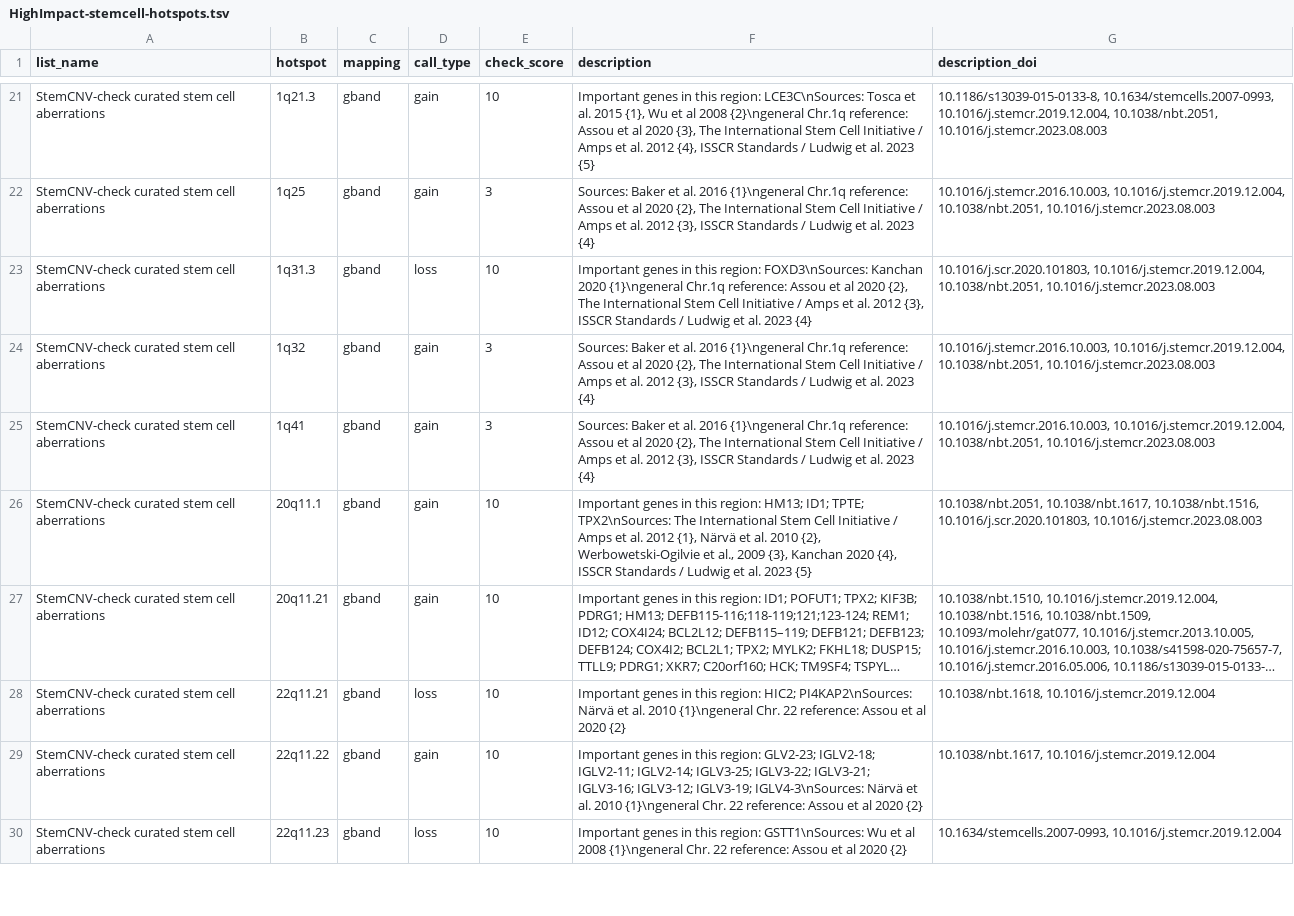
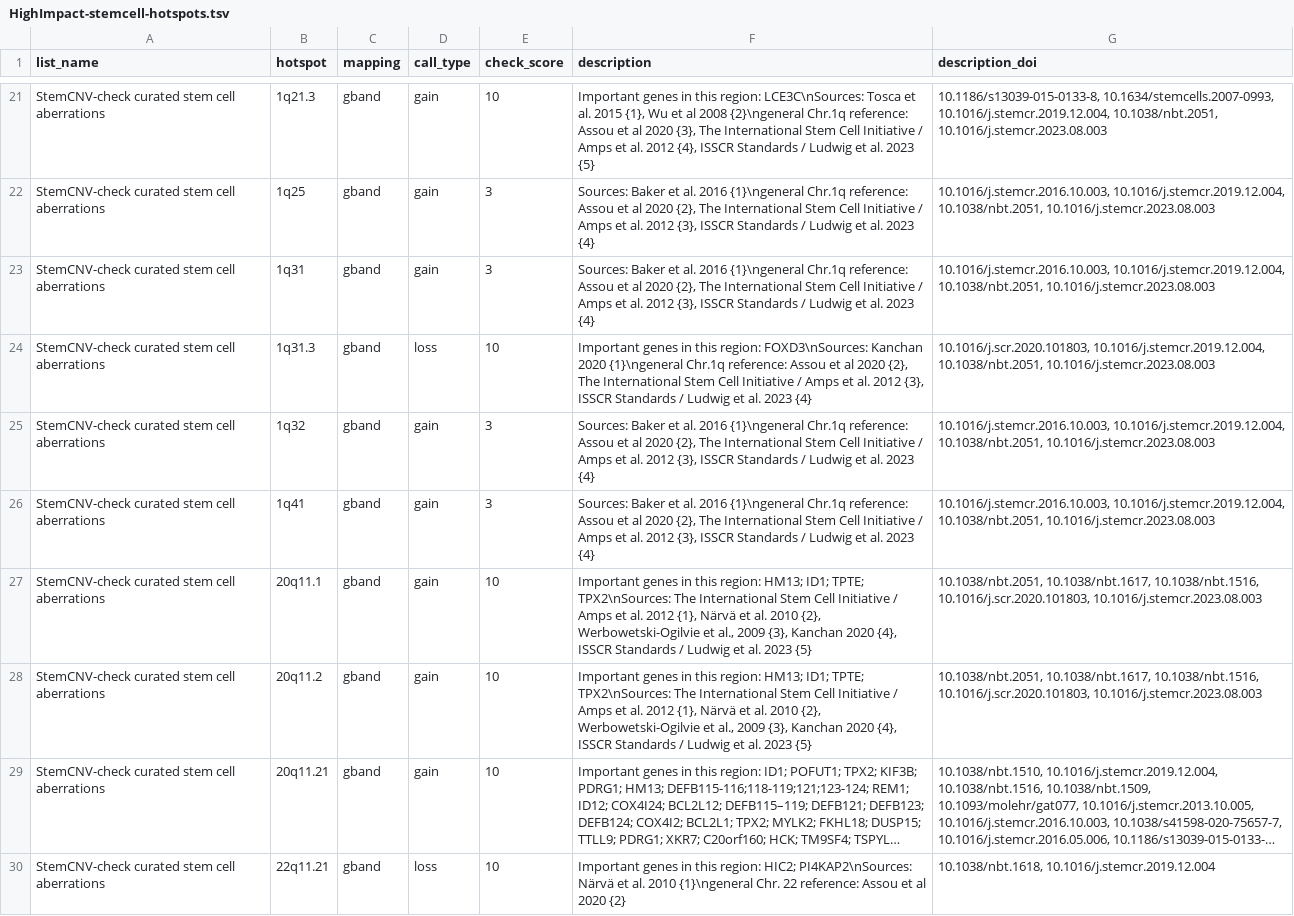
Before and after one commit to bihealth/StemCNV-check, a TSV file: stemcnv_check/supplemental-files/HighImpact-stemcell-hotspots.tsv, drawn as a sheet; only a part is shown, gaps mark what is left out; the shorter side is filled out with more unchanged rows; long unchanged cells end in …; the diff covers the shown part only; the diff names each change by its address in the sheet, - before the commit and + after, or states it on an @@ line.

Commit message:
Fix issues with overlapping gband hotspots Update Stem cell table Try to fix CI

```diff
--- a/stemcnv_check/supplemental-files/HighImpact-stemcell-hotspots.tsv
+++ b/stemcnv_check/supplemental-files/HighImpact-stemcell-hotspots.tsv
+row 23: StemCNV-check curated stem cell aberrations | 1q31 | gband | gain | 3 | Sources: Baker et al. 2016 {1}\ngeneral Chr.1q reference: Assou et al 2020 {2}, The International Stem Cell Initiative / Amps et al. 2012 {3}, ISSCR Standards / Ludwig et al. 2023 {4} | 10.1016/j.stemcr.2016.10.003, 10.1016/j.stemcr.2019.12.004, 10.1038/nbt.2051, 10.1016/j.stemcr.2023.08.003
+row 28: StemCNV-check curated stem cell aberrations | 20q11.2 | gband | gain | 10 | Important genes in this region: HM13; ID1; TPTE; TPX2\nSources: The International Stem Cell Initiative / Amps et al. 2012 {1}, Närvä et al. 2010 {2}, Werbowetski-Ogilvie et al., 2009 {3}, Kanchan 2020 {4}, ISSCR Standards / Ludwig et al. 2023 {5} | 10.1038/nbt.2051, 10.1038/nbt.1617, 10.1038/nbt.1516, 10.1016/j.scr.2020.101803, 10.1016/j.stemcr.2023.08.003
```
Also changed, not shown: 1 edited cell elsewhere in this file, 4 other files.
